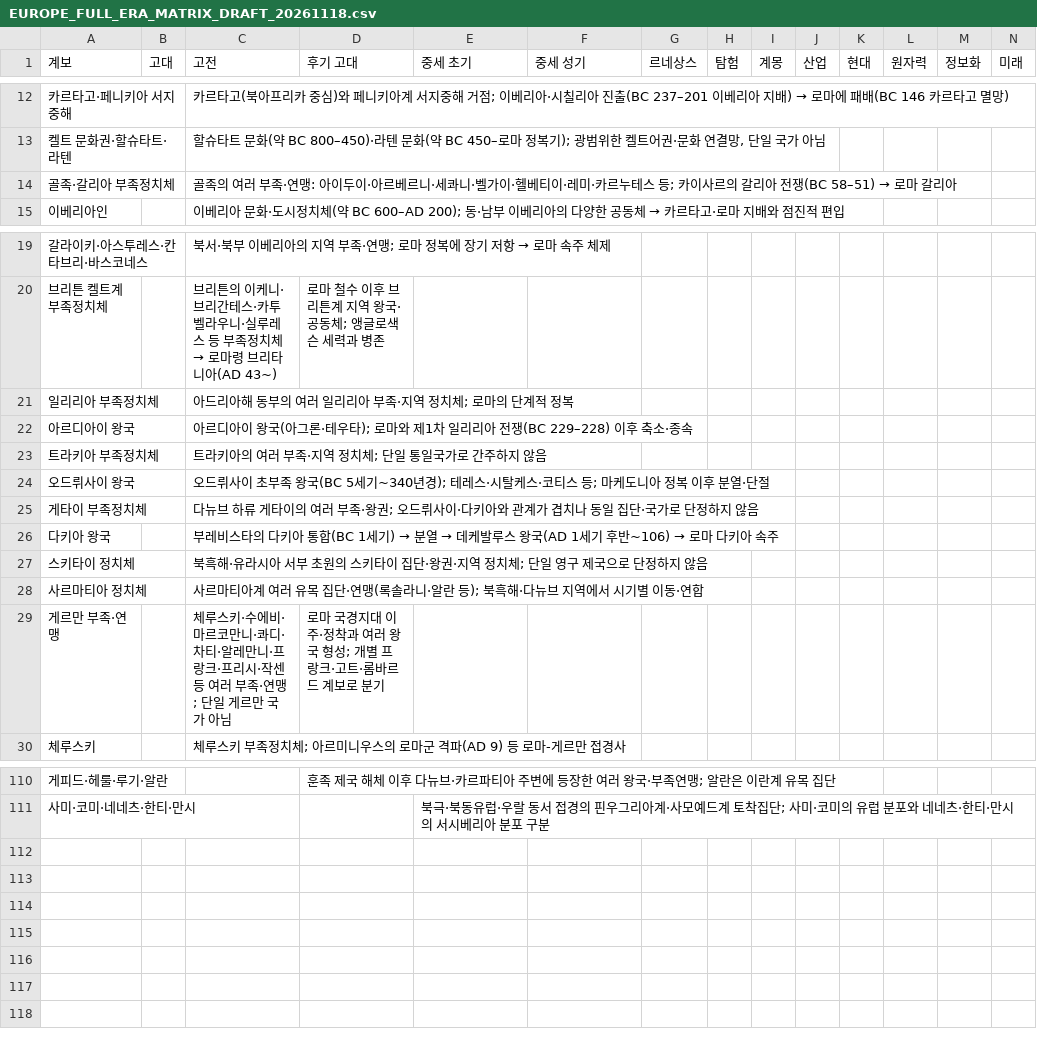
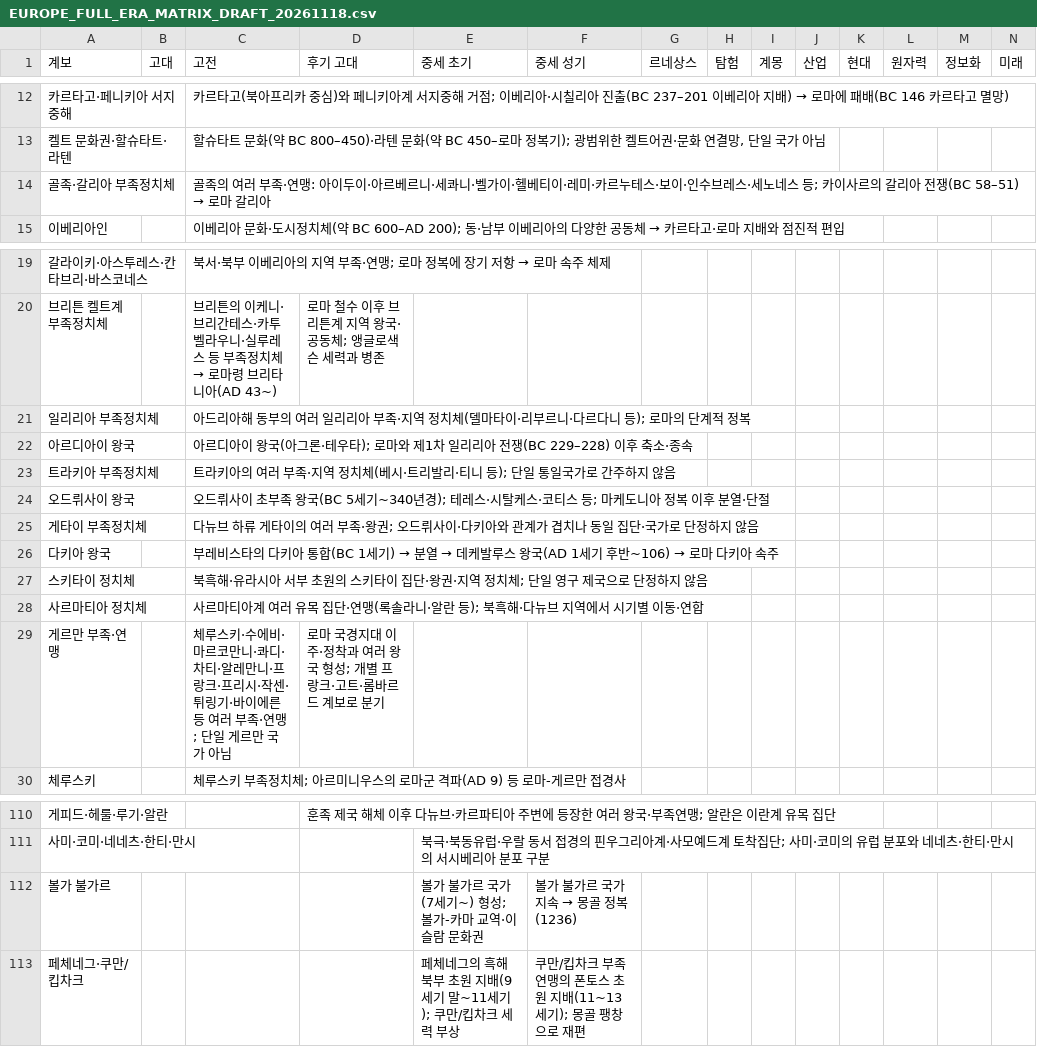
Before and after one commit to physical-geogrpahy-forever/academic_food_chain, a CSV file: civilizations/EUROPE_FULL_ERA_MATRIX_DRAFT_20261118.csv, drawn as a sheet; only a part is shown, gaps mark what is left out.

Commit message:
data(civilizations): add Volga Bulgars Pechenegs and Cumans and preserve additional ancient tribe names

```diff
--- a/civilizations/EUROPE_FULL_ERA_MATRIX_DRAFT_20261118.csv
+++ b/civilizations/EUROPE_FULL_ERA_MATRIX_DRAFT_20261118.csv
@@ -13,3 +13,3 @@
 "켈트 문화권·할슈타트·라텐","","할슈타트 문화(약 BC 800–450)·라텐 문화(약 BC 450–로마 정복기); 광범위한 켈트어권·문화 연결망, 단일 국가 아님","","","","","","","","","","",""
-"골족·갈리아 부족정치체","","골족의 여러 부족·연맹: 아이두이·아르베르니·세콰니·벨가이·헬베티이·레미·카르누테스 등; 카이사르의 갈리아 전쟁(BC 58–51) → 로마 갈리아","","","","","","","","","","",""
+"골족·갈리아 부족정치체","","골족의 여러 부족·연맹: 아이두이·아르베르니·세콰니·벨가이·헬베티이·레미·카르누테스·보이·인수브레스·세노네스 등; 카이사르의 갈리아 전쟁(BC 58–51) → 로마 갈리아","","","","","","","","","","",""
 "이베리아인","","이베리아 문화·도시정치체(약 BC 600–AD 200); 동·남부 이베리아의 다양한 공동체 → 카르타고·로마 지배와 점진적 편입","","","","","","","","","","",""
@@ -20,5 +20,5 @@
 "브리튼 켈트계 부족정치체","","브리튼의 이케니·브리간테스·카투벨라우니·실루레스 등 부족정치체 → 로마령 브리타니아(AD 43~)","로마 철수 이후 브리튼계 지역 왕국·공동체; 앵글로색슨 세력과 병존","","","","","","","","","",""
-"일리리아 부족정치체","","아드리아해 동부의 여러 일리리아 부족·지역 정치체; 로마의 단계적 정복","","","","","","","","","","",""
+"일리리아 부족정치체","","아드리아해 동부의 여러 일리리아 부족·지역 정치체(델마타이·리부르니·다르다니 등); 로마의 단계적 정복","","","","","","","","","","",""
 "아르디아이 왕국","","아르디아이 왕국(아그론·테우타); 로마와 제1차 일리리아 전쟁(BC 229–228) 이후 축소·종속","","","","","","","","","","",""
-"트라키아 부족정치체","","트라키아의 여러 부족·지역 정치체; 단일 통일국가로 간주하지 않음","","","","","","","","","","",""
+"트라키아 부족정치체","","트라키아의 여러 부족·지역 정치체(베시·트리발리·티니 등); 단일 통일국가로 간주하지 않음","","","","","","","","","","",""
 "오드뤼사이 왕국","","오드뤼사이 초부족 왕국(BC 5세기~340년경); 테레스·시탈케스·코티스 등; 마케도니아 정복 이후 분열·단절","","","","","","","","","","",""
@@ -28,3 +28,3 @@
 "사르마티아 정치체","","사르마티아계 여러 유목 집단·연맹(록솔라니·알란 등); 북흑해·다뉴브 지역에서 시기별 이동·연합","","","","","","","","","","",""
-"게르만 부족·연맹","","체루스키·수에비·마르코만니·콰디·차티·알레만니·프랑크·프리시·작센 등 여러 부족·연맹; 단일 게르만 국가 아님","로마 국경지대 이주·정착과 여러 왕국 형성; 개별 프랑크·고트·롬바르드 계보로 분기","","","","","","","","","",""
+"게르만 부족·연맹","","체루스키·수에비·마르코만니·콰디·차티·알레만니·프랑크·프리시·작센·튀링기·바이에른 등 여러 부족·연맹; 단일 게르만 국가 아님","로마 국경지대 이주·정착과 여러 왕국 형성; 개별 프랑크·고트·롬바르드 계보로 분기","","","","","","","","","",""
 "체루스키","","체루스키 부족정치체; 아르미니우스의 로마군 격파(AD 9) 등 로마-게르만 접경사","","","","","","","","","","",""
@@ -111 +111,3 @@
 "사미·코미·네네츠·한티·만시","","","","북극·북동유럽·우랄 동서 접경의 핀우그리아계·사모예드계 토착집단; 사미·코미의 유럽 분포와 네네츠·한티·만시의 서시베리아 분포 구분","","","","","","","","",""
+"볼가 불가르","","","","볼가 불가르 국가(7세기~) 형성; 볼가-카마 교역·이슬람 문화권","볼가 불가르 국가 지속 → 몽골 정복(1236)","","","","","","","",""
+"페체네그·쿠만/킵차크","","","","페체네그의 흑해 북부 초원 지배(9세기 말~11세기); 쿠만/킵차크 세력 부상","쿠만/킵차크 부족연맹의 폰토스 초원 지배(11~13세기); 몽골 팽창으로 재편","","","","","","","",""
```
